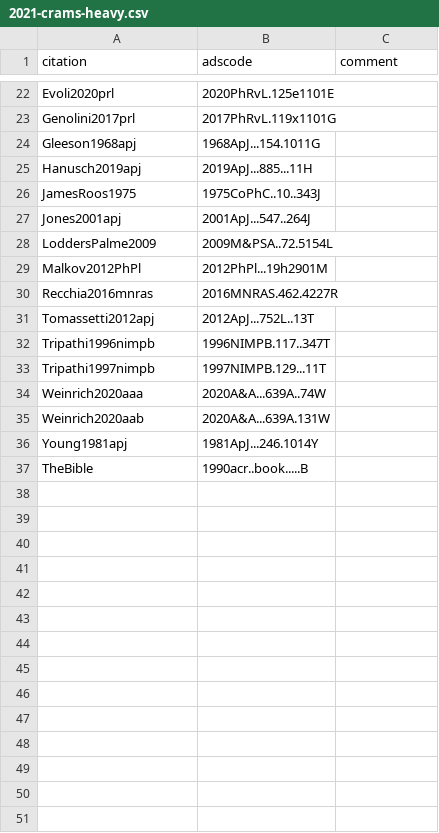
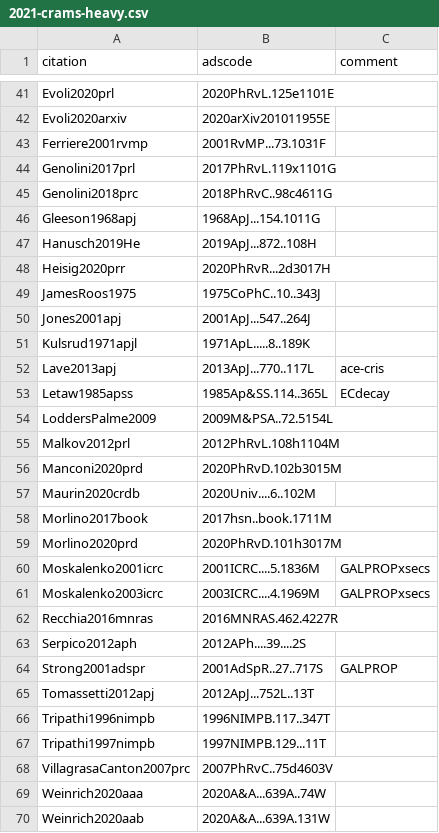
Before and after one commit to carmeloevoli/my-cool-bibs, a CSV file: 2021-crams-heavy.csv, drawn as a sheet; only a part is shown, gaps mark what is left out; the shorter side is filled out with more unchanged rows; removed rows and columns are numbered as before the commit, all else as after; the diff covers the shown part only; the diff names each change by its address in the sheet, - before the commit and + after, or states it on an @@ line.

```diff
--- a/2021-crams-heavy.csv
+++ b/2021-crams-heavy.csv
+row 42: Evoli2020arxiv | 2020arXiv201011955E
+row 43: Ferriere2001rvmp | 2001RvMP...73.1031F
+row 45: Genolini2018prc | 2018PhRvC..98c4611G
-row 25: Hanusch2019apj | 2019ApJ...885...11H
+row 47: Hanusch2019He | 2019ApJ...872..108H
+row 48: Heisig2020prr | 2020PhRvR...2d3017H
+row 51: Kulsrud1971apjl | 1971ApL.....8..189K
+row 52: Lave2013apj | 2013ApJ...770..117L | ace-cris
+row 53: Letaw1985apss | 1985Ap&SS.114..365L | ECdecay
-row 29: Malkov2012PhPl | 2012PhPl...19h2901M
+row 55: Malkov2012prl | 2012PhRvL.108h1104M
+row 56: Manconi2020prd | 2020PhRvD.102b3015M
+row 57: Maurin2020crdb | 2020Univ....6..102M
+row 58: Morlino2017book | 2017hsn..book.1711M
+row 59: Morlino2020prd | 2020PhRvD.101h3017M
+row 60: Moskalenko2001icrc | 2001ICRC....5.1836M | GALPROPxsecs
+row 61: Moskalenko2003icrc | 2003ICRC....4.1969M | GALPROPxsecs
+row 63: Serpico2012aph | 2012APh....39....2S
+row 64: Strong2001adspr | 2001AdSpR..27..717S | GALPROP
+row 68: VillagrasaCanton2007prc | 2007PhRvC..75d4603V
```
Also changed, not shown: 19 added rows and 4 edited cells elsewhere in this file, 2020-positron-pwne.csv.
